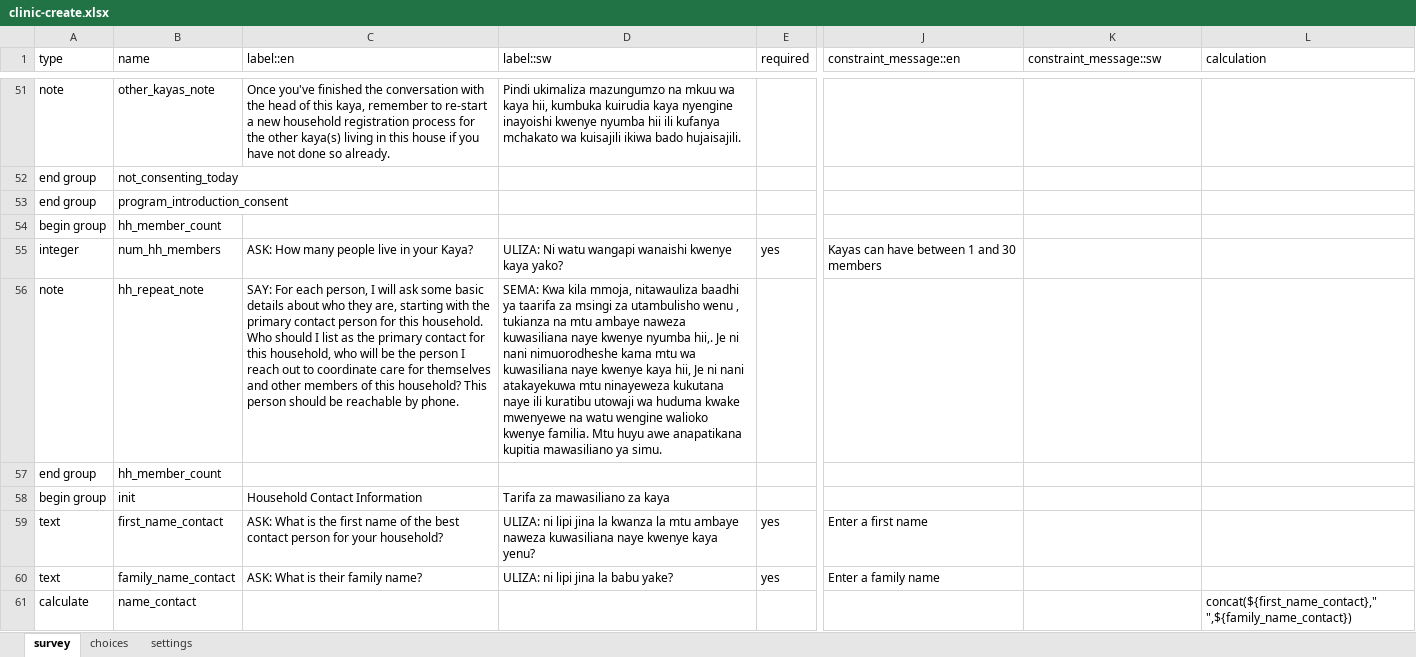
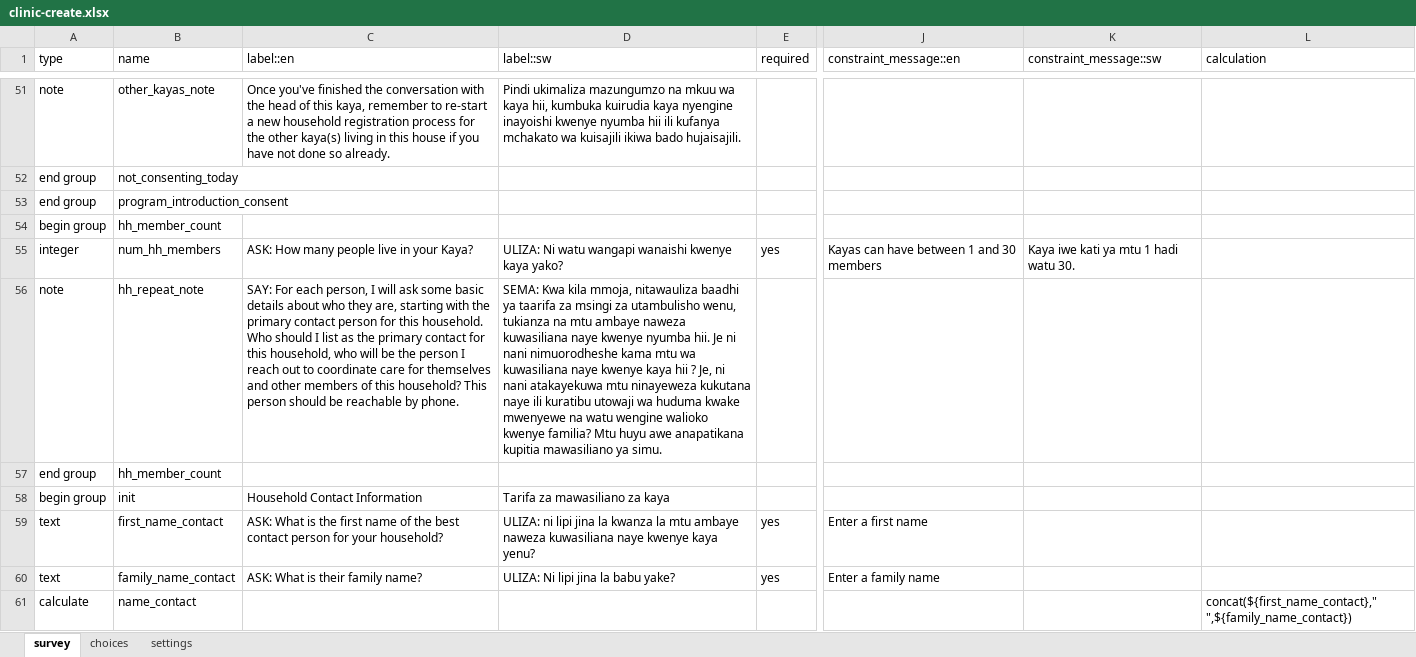
Before and after one commit to sookwalinga/cht-core, an Excel workbook: forms/contact/clinic-create.xlsx, sheet survey, drawn as a sheet; only a part is shown, gaps mark what is left out; values as stored, in another font and other column widths than the file's, no borders; the diff covers the shown part only; the diff names each change by its address in the sheet, - before the commit and + after, or states it on an @@ line.

Commit message:
Added New Swahili Text
- Translated constraints and labels into Swahili.

```diff
--- a/forms/contact/clinic-create.xlsx (sheet survey)
+++ b/forms/contact/clinic-create.xlsx (sheet survey)
-K55 (constraint_message::sw): (empty)
+K55 (constraint_message::sw): Kaya iwe kati ya mtu 1 hadi watu 30.
-D56 (label::sw): …za utambulisho wenu , tukianza na mtu ambaye naweza kuwasiliana naye kwenye nyumba hii,. Je ni nani nimuorodheshe kama mtu wa kuwasiliana naye kwenye kaya hii, Je ni nani atakayekuwa mtu ninayeweza kukutana naye ili kuratibu utowaji wa huduma kwake mwenyewe na watu wengine walioko kwenye familia. Mtu huyu…
+D56 (label::sw): …za utambulisho wenu, tukianza na mtu ambaye naweza kuwasiliana naye kwenye nyumba hii. Je ni nani nimuorodheshe kama mtu wa kuwasiliana naye kwenye kaya hii ? Je, ni nani atakayekuwa mtu ninayeweza kukutana naye ili kuratibu utowaji wa huduma kwake mwenyewe na watu wengine walioko kwenye familia? Mtu huyu…
-D60 (label::sw): ULIZA: ni lipi jina la babu yake?
+D60 (label::sw): ULIZA: Ni lipi jina la babu yake?
```
Also changed, not shown: 28 edited cells elsewhere in this sheet, sheet settings.
